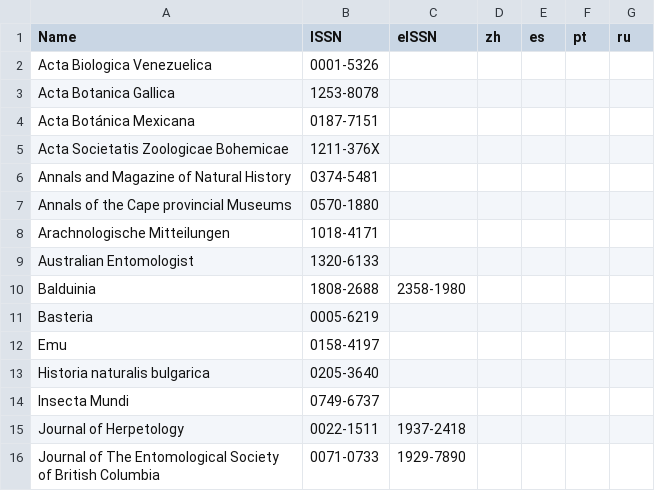
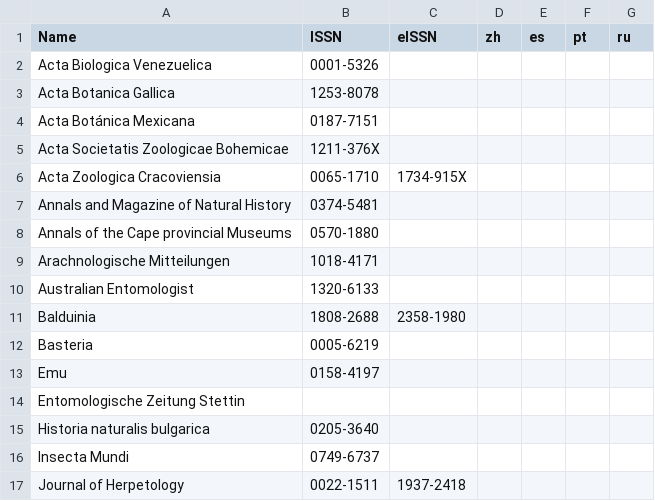
Before and after one commit to rdmpage/journal-articles-ris, a CSV file: journals.csv, drawn as a sheet; only a part is shown; the shorter side is filled out with more unchanged rows.

Commit message:
Entomologische Zeitung Stettin

```diff
--- a/journals.csv
+++ b/journals.csv
@@ -5,2 +5,3 @@ Acta Botánica Mexicana,0187-7151,,,,,
 Acta Societatis Zoologicae Bohemicae,1211-376X,,,,,
+Acta Zoologica Cracoviensia,0065-1710,1734-915X,,,,,
 Annals and Magazine of Natural History,0374-5481,,,,,
@@ -12,2 +13,3 @@ Basteria,0005-6219,,,,,
 Emu,0158-4197,,,,,
+Entomologische Zeitung Stettin,,,,,,
 Historia naturalis bulgarica,0205-3640,,,,,
```
Also changed, not shown: 1 other file.
